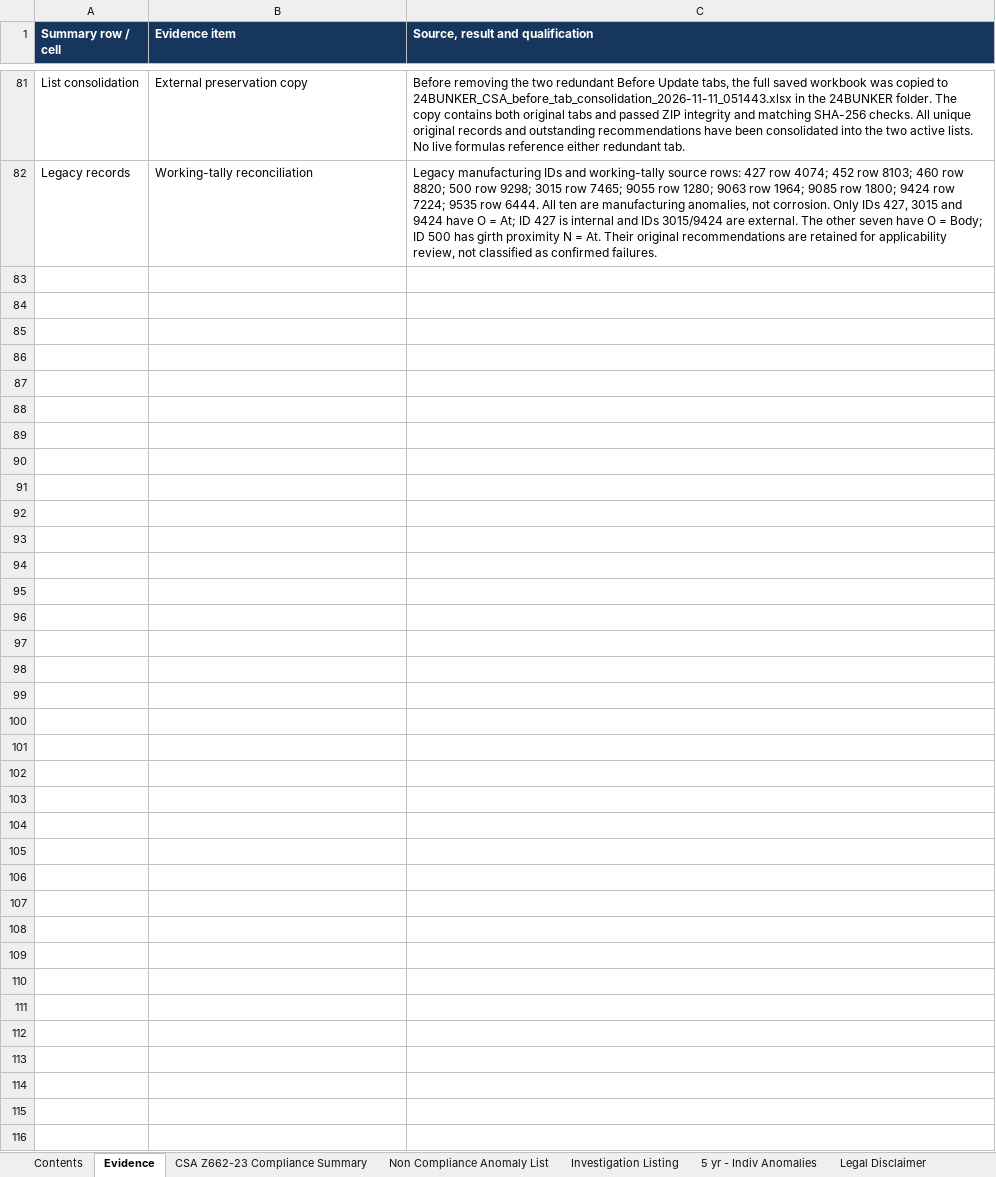
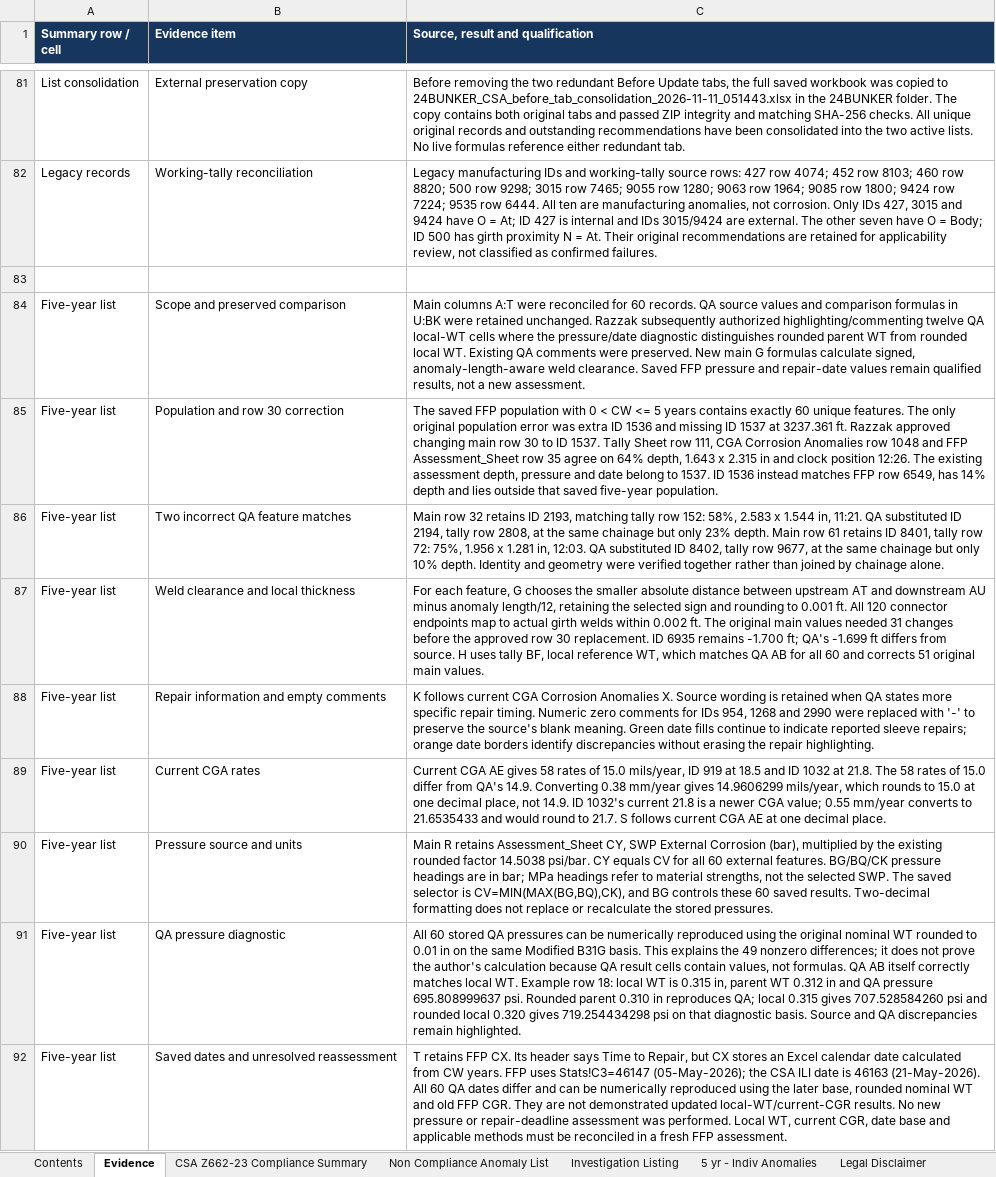
Before and after one commit to mrazzak/house_inspection_record, an Excel workbook: 24BUNKER/NPS 24 Refinery to Dock #1 Bunker Pipeline (24BUNKER)_CSA Z662_Compliance_Rev0-2QA.xlsx, sheet Evidence, drawn as a sheet; only a part is shown, gaps mark what is left out; values as stored, in another font and other column widths than the file's, no borders; the diff covers the shown part only; the diff names each change by its address in the sheet, - before the commit and + after, or states it on an @@ line.

```diff
--- a/24BUNKER/NPS 24 Refinery to Dock #1 Bunker Pipeline (24BUNKER)_CSA Z662_Compliance_Rev0-2QA.xlsx (sheet Evidence)
+++ b/24BUNKER/NPS 24 Refinery to Dock #1 Bunker Pipeline (24BUNKER)_CSA Z662_Compliance_Rev0-2QA.xlsx (sheet Evidence)
+row 83: (empty)
+row 84: Five-year list | Scope and preserved comparison | Main columns A:T were reconciled for 60 records. QA source values and comparison formulas in U:BK were retained unchanged. Razzak subsequently authorized highlighting/commenting twelve QA local-WT cells where the pressure/date diagnostic distinguishes rounded parent WT from rounded local WT. Existing QA comments were preserved. New main G formulas calculate signed, anomaly-length-aware weld clearance. Saved FFP pressure and repair-date values remain qualified results, not a new assessment.
+row 85: Five-year list | Population and row 30 correction | The saved FFP population with 0 < CW <= 5 years contains exactly 60 unique features. The only original population error was extra ID 1536 and missing ID 1537 at 3237.361 ft. Razzak approved changing main row 30 to ID 1537. Tally Sheet row 111, CGA Corrosion Anomalies row 1048 and FFP Assessment_Sheet row 35 agree on 64% depth, 1.643 x 2.315 in and clock position 12:26. The existing assessment depth, pressure and date belong to 1537. ID 1536 instead matches FFP row 6549, has 14% depth and lies outside that saved five-year population.
+row 86: Five-year list | Two incorrect QA feature matches | Main row 32 retains ID 2193, matching tally row 152: 58%, 2.583 x 1.544 in, 11:21. QA substituted ID 2194, tally row 2808, at the same chainage but only 23% depth. Main row 61 retains ID 8401, tally row 72: 75%, 1.956 x 1.281 in, 12:03. QA substituted ID 8402, tally row 9677, at the same chainage but only 10% depth. Identity and geometry were verified together rather than joined by chainage alone.
+row 87: Five-year list | Weld clearance and local thickness | For each feature, G chooses the smaller absolute distance between upstream AT and downstream AU minus anomaly length/12, retaining the selected sign and rounding to 0.001 ft. All 120 connector endpoints map to actual girth welds within 0.002 ft. The original main values needed 31 changes before the approved row 30 replacement. ID 6935 remains -1.700 ft; QA's -1.699 ft differs from source. H uses tally BF, local reference WT, which matches QA AB for all 60 and corrects 51 original main values.
+row 88: Five-year list | Repair information and empty comments | K follows current CGA Corrosion Anomalies X. Source wording is retained when QA states more specific repair timing. Numeric zero comments for IDs 954, 1268 and 2990 were replaced with '-' to preserve the source's blank meaning. Green date fills continue to indicate reported sleeve repairs; orange date borders identify discrepancies without erasing the repair highlighting.
+row 89: Five-year list | Current CGA rates | Current CGA AE gives 58 rates of 15.0 mils/year, ID 919 at 18.5 and ID 1032 at 21.8. The 58 rates of 15.0 differ from QA's 14.9. Converting 0.38 mm/year gives 14.9606299 mils/year, which rounds to 15.0 at one decimal place, not 14.9. ID 1032's current 21.8 is a newer CGA value; 0.55 mm/year converts to 21.6535433 and would round to 21.7. S follows current CGA AE at one decimal place.
+row 90: Five-year list | Pressure source and units | Main R retains Assessment_Sheet CY, SWP External Corrosion (bar), multiplied by the existing rounded factor 14.5038 psi/bar. CY equals CV for all 60 external features. BG/BQ/CK pressure headings are in bar; MPa headings refer to material strengths, not the selected SWP. The saved selector is CV=MIN(MAX(BG,BQ),CK), and BG controls these 60 saved results. Two-decimal formatting does not replace or recalculate the stored pressures.
+row 91: Five-year list | QA pressure diagnostic | All 60 stored QA pressures can be numerically reproduced using the original nominal WT rounded to 0.01 in on the same Modified B31G basis. This explains the 49 nonzero differences; it does not prove the author's calculation because QA result cells contain values, not formulas. QA AB itself correctly matches local WT. Example row 18: local WT is 0.315 in, parent WT 0.312 in and QA pressure 695.808999637 psi. Rounded parent 0.310 in reproduces QA; local 0.315 gives 707.528584260 psi and rounded local 0.320 gives 719.254434298 psi on that diagnostic basis. Source and QA discrepancies remain highlighted.
+row 92: Five-year list | Saved dates and unresolved reassessment | T retains FFP CX. Its header says Time to Repair, but CX stores an Excel calendar date calculated from CW years. FFP uses Stats!C3=46147 (05-May-2026); the CSA ILI date is 46163 (21-May-2026). All 60 QA dates differ and can be numerically reproduced using the later base, rounded nominal WT and old FFP CGR. They are not demonstrated updated local-WT/current-CGR results. No new pressure or repair-deadline assessment was performed. Local WT, current CGR, date base and applicable methods must be reconciled in a fresh FFP assessment.
```
Also changed, not shown: 62 added rows elsewhere in this sheet, sheet 5 yr - Indiv Anomalies, 1 other file.
